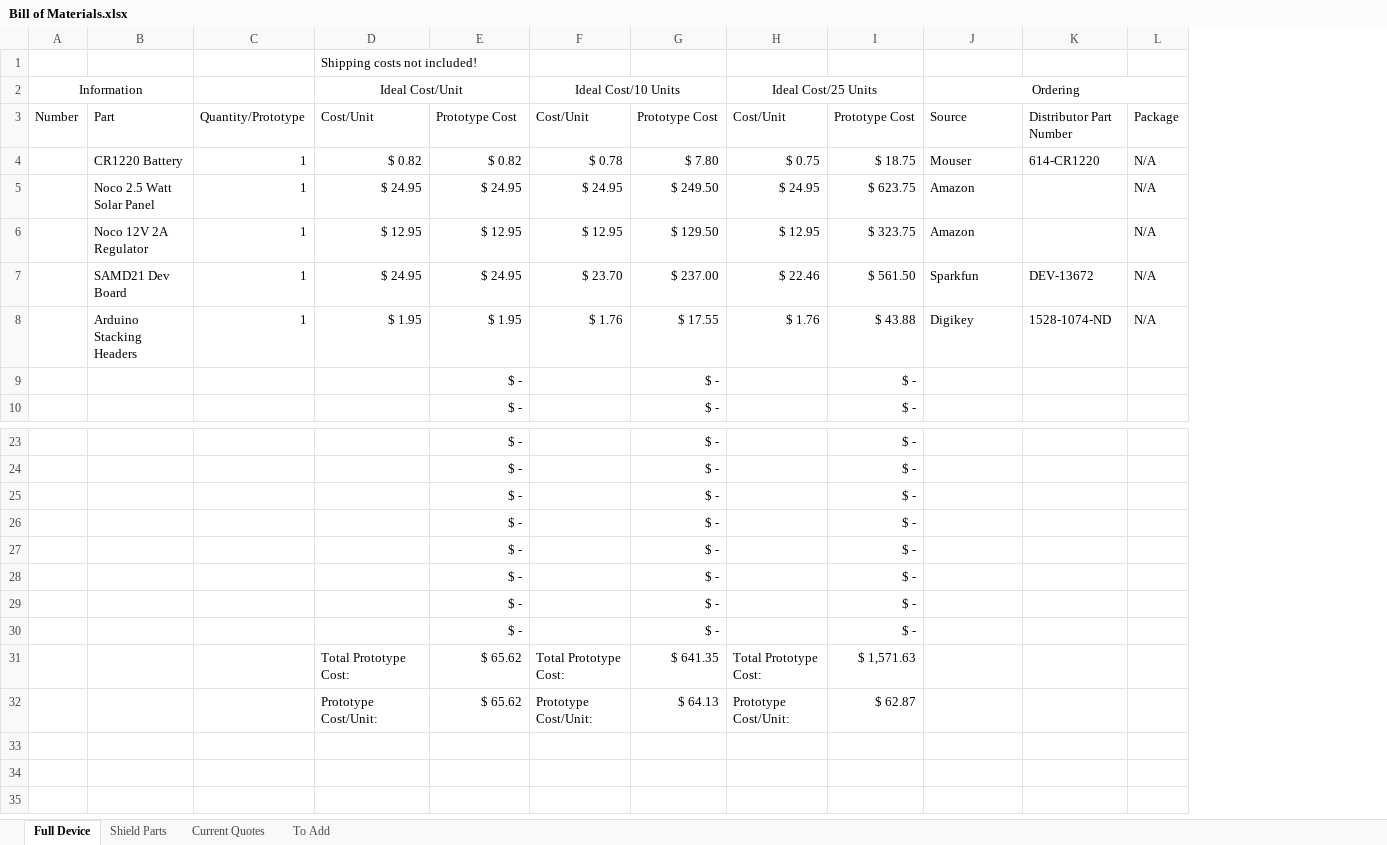
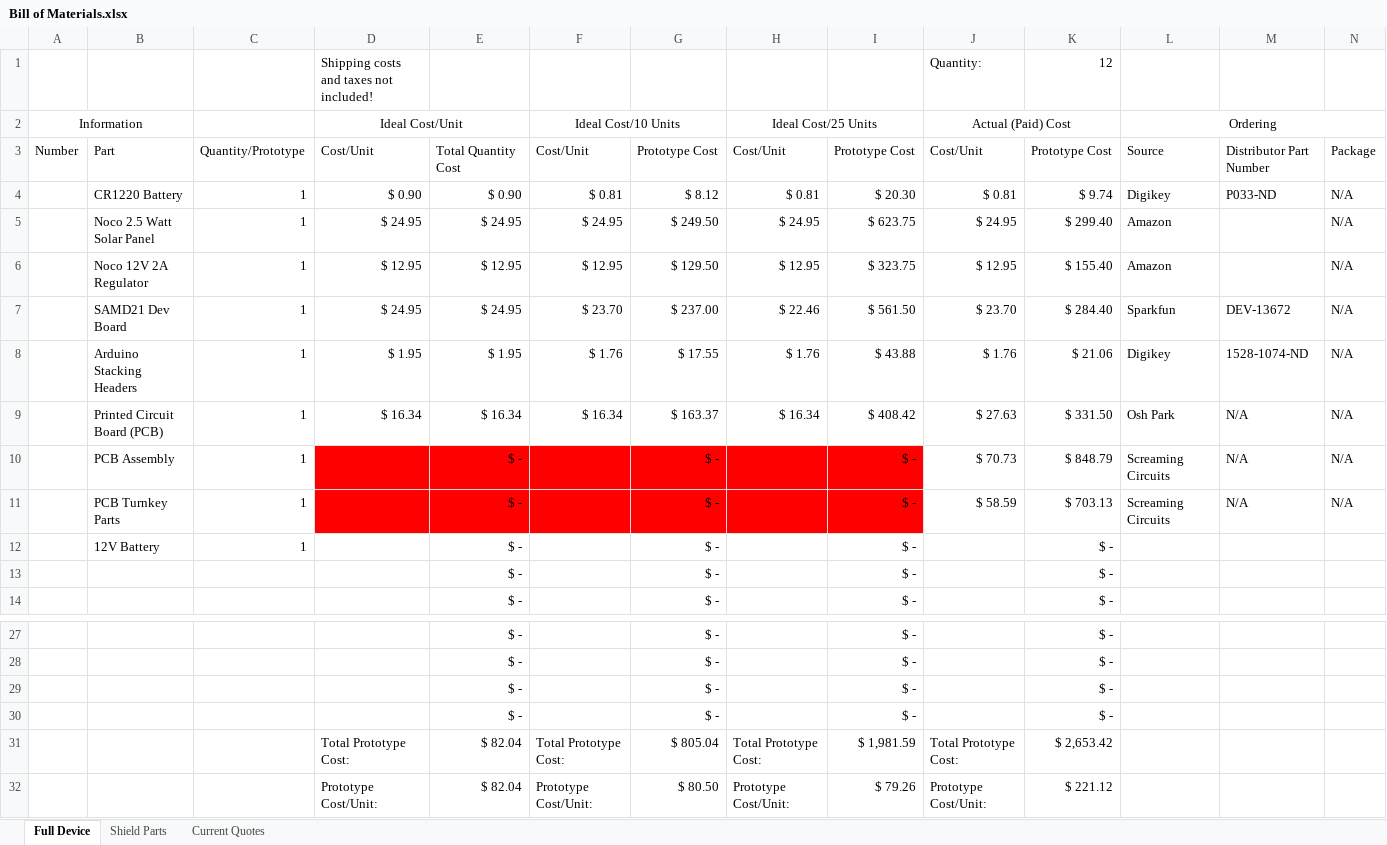
Before and after one commit to madvoid/LEMSv2, an Excel workbook: Hardware Information/Bill of Materials.xlsx, sheet Full Device, drawn as a sheet; only a part is shown, gaps mark what is left out; values as stored, in another font and other column widths than the file's, no borders; removed rows and columns are numbered as before the commit, all else as after; rows hold the shown columns only; the diff names each change by its address in the sheet, - before the commit and + after, or states it on an @@ line.

Commit message:
Updated BOM, design finalized for assembly

```diff
--- a/Hardware Information/Bill of Materials.xlsx (sheet Full Device)
+++ b/Hardware Information/Bill of Materials.xlsx (sheet Full Device)
-sheet tab: To Add
+column J, rows 1-3: Quantity: | Actual (Paid) Cost | Cost/Unit; rows 5-8: $ 24.95 | $ 12.95 | $ 23.70 | $ 1.76; rows 31-32: Total Prototype Cost: | Prototype Cost/Unit:
+column K, rows 1-3: 12 |  | Prototype Cost; rows 5-8: $ 299.40 | $ 155.40 | $ 284.40 | $ 21.06; rows 13-14: $ - | $ -; rows 27-32: $ - | $ - | $ - | $ - | $ 2,653.42 | $ 221.12
-D1: Shipping costs not included!
+D1: Shipping costs and taxes not included!
-E3: Prototype Cost
+E3: Total Quantity Cost
-row 4:  | CR1220 Battery | 1 | $ 0.82 | $ 0.82 | $ 0.78 | $ 7.80 | $ 0.75 | $ 18.75 | Mouser | 614-CR1220 | N/A
+row 4:  | CR1220 Battery | 1 | $ 0.90 | $ 0.90 | $ 0.81 | $ 8.12 | $ 0.81 | $ 20.30 | $ 0.81 | $ 9.74 | Digikey | P033-ND | N/A
+row 9:  | Printed Circuit Board (PCB) | 1 | $ 16.34 | $ 16.34 | $ 16.34 | $ 163.37 | $ 16.34 | $ 408.42 | $ 27.63 | $ 331.50 | Osh Park | N/A | N/A
+row 10:  | PCB Assembly | 1 |  | $ - |  | $ - |  | $ - | $ 70.73 | $ 848.79 | Screaming Circuits | N/A | N/A
+row 11:  | PCB Turnkey Parts | 1 |  | $ - |  | $ - |  | $ - | $ 58.59 | $ 703.13 | Screaming Circuits | N/A | N/A
+row 12:  | 12V Battery | 1 |  | $ - |  | $ - |  | $ - |  | $ -
-row 27:  |  |  |  | $ - |  | $ - |  | $ -
-row 28:  |  |  |  | $ - |  | $ - |  | $ -
-row 29:  |  |  |  | $ - |  | $ - |  | $ -
-row 30:  |  |  |  | $ - |  | $ - |  | $ -
-E31:E32: $ 65.62
+E31:E32: $ 82.04
-G31: $ 641.35
+G31: $ 805.04
-I31: $ 1,571.63
+I31: $ 1,981.59
-G32: $ 64.13
+G32: $ 80.50
-I32: $ 62.87
+I32: $ 79.26
```
Also changed, not shown: formulas that keep their value, 13 other files.
